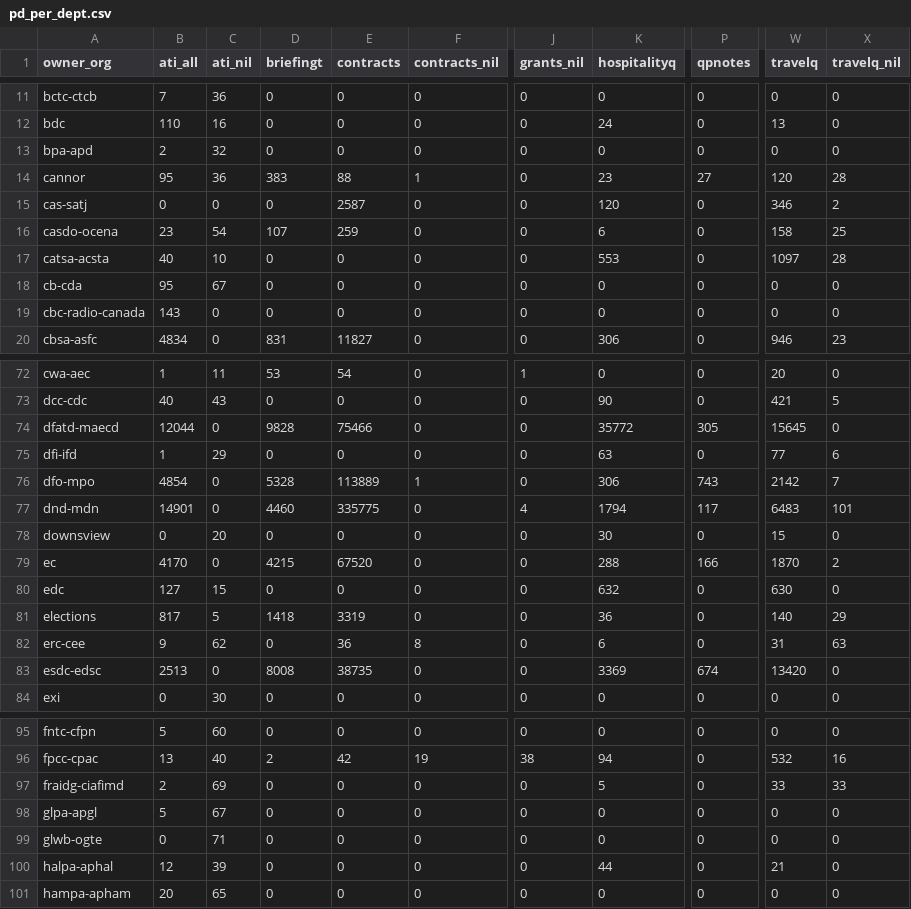
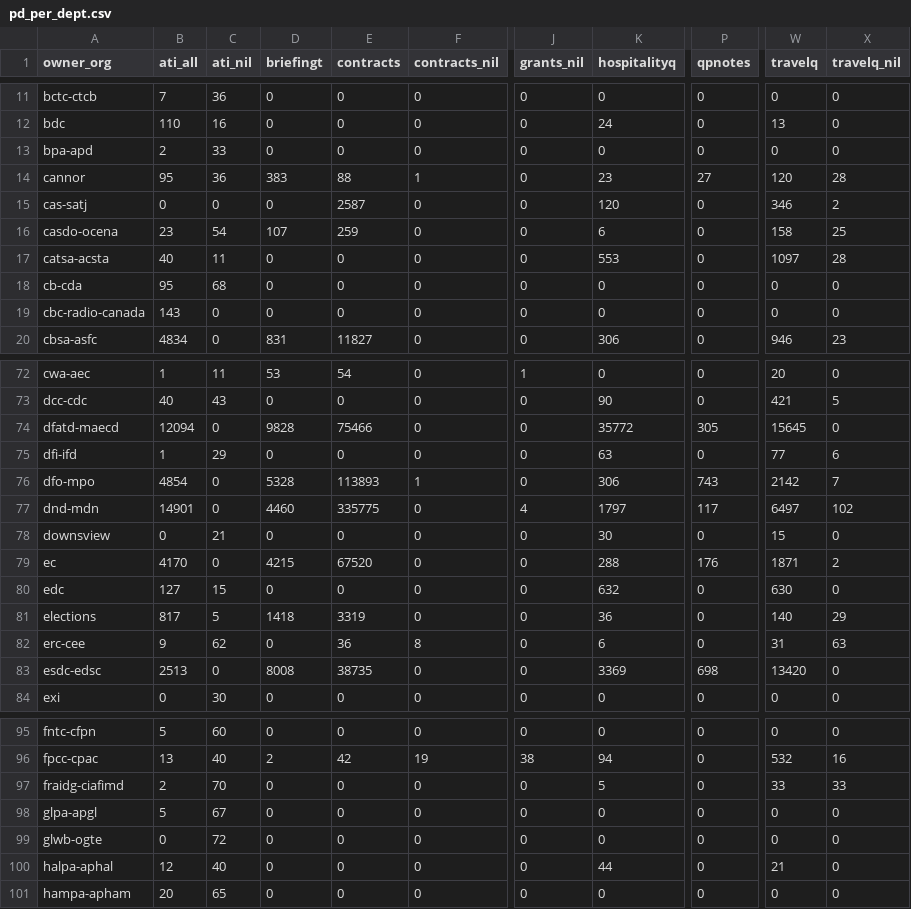
Before and after one commit to open-data/analytics-corporate-reporting, a CSV file: Corporate_reporting/pd_count/pd_per_dept.csv, drawn as a sheet; only a part is shown, gaps mark what is left out; the diff covers the shown part only; the diff names each change by its address in the sheet, - before the commit and + after, or states it on an @@ line.

```diff
--- a/Corporate_reporting/pd_count/pd_per_dept.csv
+++ b/Corporate_reporting/pd_count/pd_per_dept.csv
-C13 (ati_nil): 32
+C13 (ati_nil): 33
-C17 (ati_nil): 10
+C17 (ati_nil): 11
-C18 (ati_nil): 67
+C18 (ati_nil): 68
-B74 (ati_all): 12044
+B74 (ati_all): 12094
-E76 (contracts): 113889
+E76 (contracts): 113893
-K77 (hospitalityq): 1794
+K77 (hospitalityq): 1797
-W77 (travelq): 6483
+W77 (travelq): 6497
-X77 (travelq_nil): 101
+X77 (travelq_nil): 102
-C78 (ati_nil): 20
+C78 (ati_nil): 21
-P79 (qpnotes): 166
+P79 (qpnotes): 176
-W79 (travelq): 1870
+W79 (travelq): 1871
-P83 (qpnotes): 674
+P83 (qpnotes): 698
-C97 (ati_nil): 69
+C97 (ati_nil): 70
-C99 (ati_nil): 71
+C99 (ati_nil): 72
-C100 (ati_nil): 39
+C100 (ati_nil): 40
```
Also changed, not shown: 19 edited cells elsewhere in this file, Corporate_reporting/pd_count/all_pd.csv, Corporate_reporting/pd_count/nonstruc_pd.csv, 2 other files.
